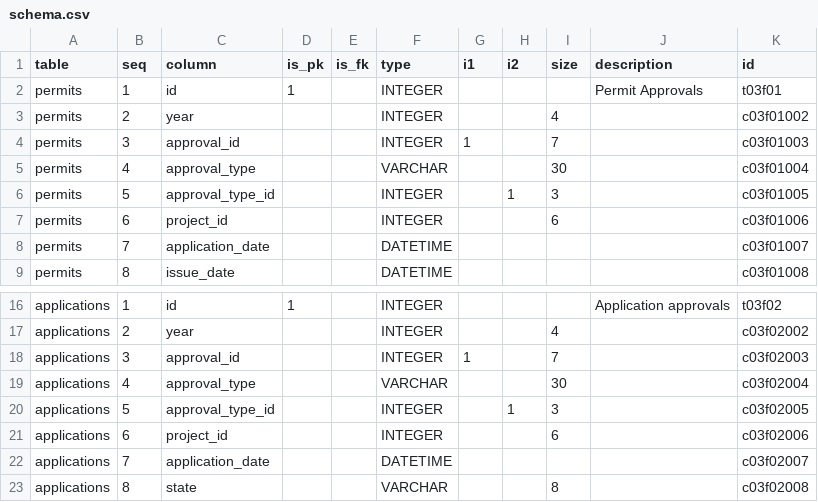
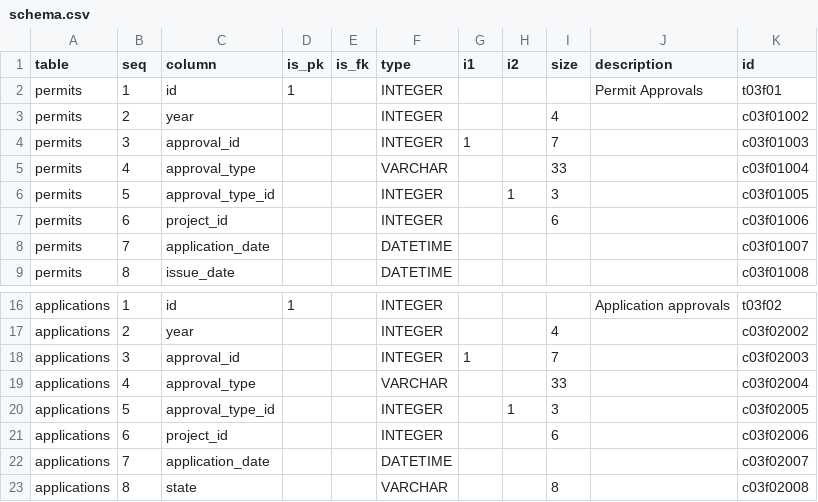
Before and after one commit to CivicSpleen/sdrdl-ambry-bundles, a CSV file: sandiego.gov/opendsd-index/meta/schema.csv, drawn as a sheet; only a part is shown, gaps mark what is left out.

```diff
--- a/sandiego.gov/opendsd-index/meta/schema.csv
+++ b/sandiego.gov/opendsd-index/meta/schema.csv
@@ -4,3 +4,3 @@ permits,2,year,,,INTEGER,,,4,,c03f01002
 permits,3,approval_id,,,INTEGER,1,,7,,c03f01003
-permits,4,approval_type,,,VARCHAR,,,30,,c03f01004
+permits,4,approval_type,,,VARCHAR,,,33,,c03f01004
 permits,5,approval_type_id,,,INTEGER,,1,3,,c03f01005
@@ -18,3 +18,3 @@ applications,2,year,,,INTEGER,,,4,,c03f02002
 applications,3,approval_id,,,INTEGER,1,,7,,c03f02003
-applications,4,approval_type,,,VARCHAR,,,30,,c03f02004
+applications,4,approval_type,,,VARCHAR,,,33,,c03f02004
 applications,5,approval_type_id,,,INTEGER,,1,3,,c03f02005
```
Also changed, not shown: sandag.org/popest/meta/schema.csv, sandiego.gov/opendsd-json/meta/schema.csv, 13 other files.
